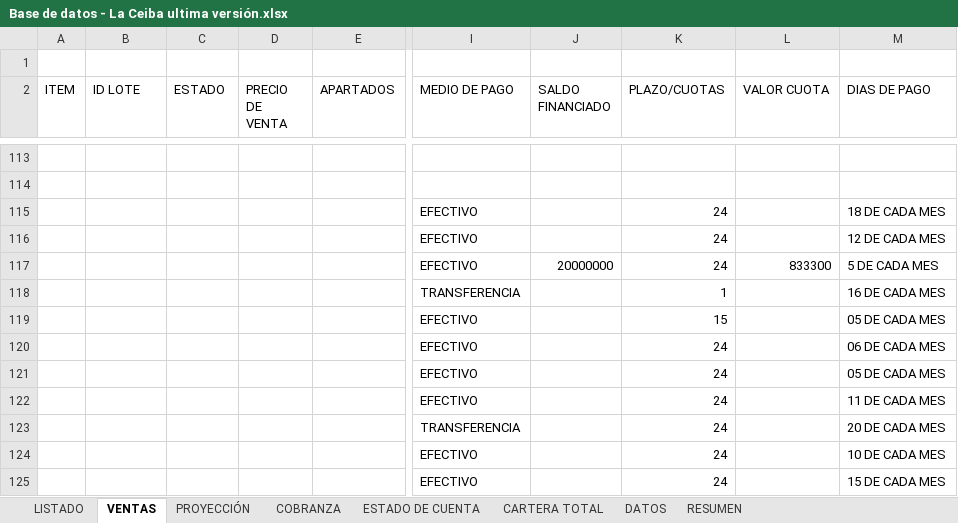
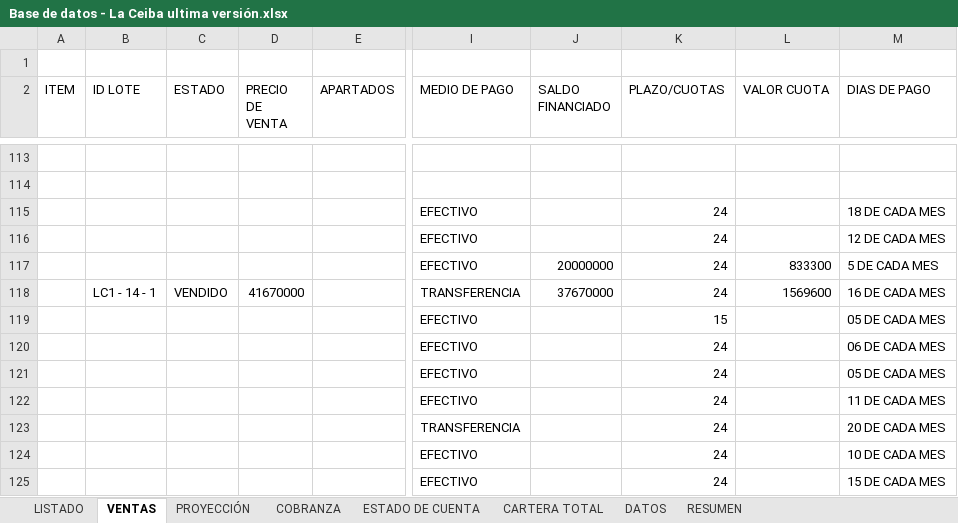
Before and after one commit to ferneyrtic/CeibaApp, an Excel workbook: Base de datos - La Ceiba ultima versión.xlsx, sheet VENTAS, drawn as a sheet; only a part is shown, gaps mark what is left out; values as stored, in another font and other column widths than the file's, no borders; the diff names each change by its address in the sheet, - before the commit and + after, or states it on an @@ line.

Commit message:
fix(cartera): corregir plazo a 24 cuotas de .569.600 segun contrato para LC1 - 14 - 1 (Victor Pinzon)

```diff
--- a/Base de datos - La Ceiba ultima versión.xlsx (sheet VENTAS)
+++ b/Base de datos - La Ceiba ultima versión.xlsx (sheet VENTAS)
-B118 (ID LOTE): (empty)
+B118 (ID LOTE): LC1 - 14 - 1
-C118 (ESTADO): (empty)
+C118 (ESTADO): VENDIDO
-D118 (PRECIO DE VENTA): (empty)
+D118 (PRECIO DE VENTA): 41670000
-J118 (SALDO FINANCIADO): (empty)
+J118 (SALDO FINANCIADO): 37670000
-K118 (PLAZO/CUOTAS): 1
+K118 (PLAZO/CUOTAS): 24
-L118 (VALOR CUOTA): (empty)
+L118 (VALOR CUOTA): 1569600
```
Also changed, not shown: sheet PROYECCIÓN, sheet COBRANZA, sheet LISTADO.
